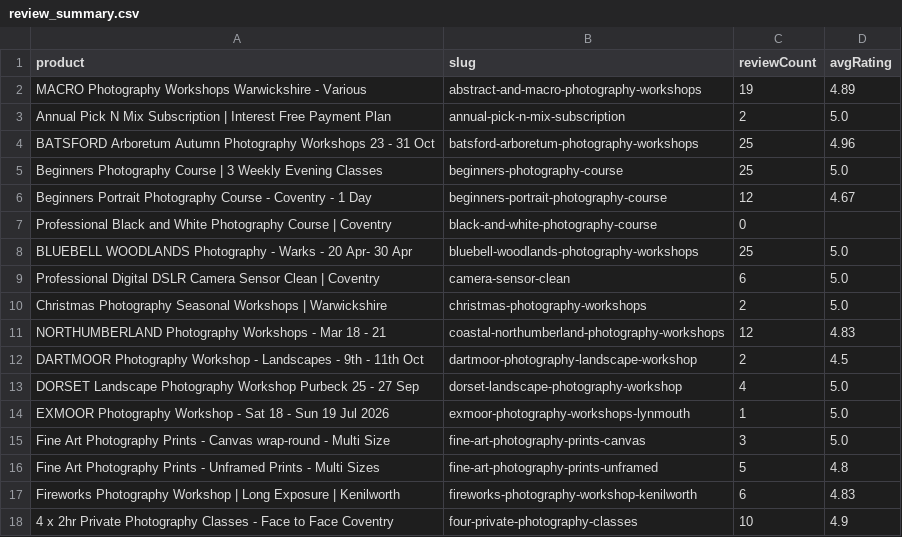
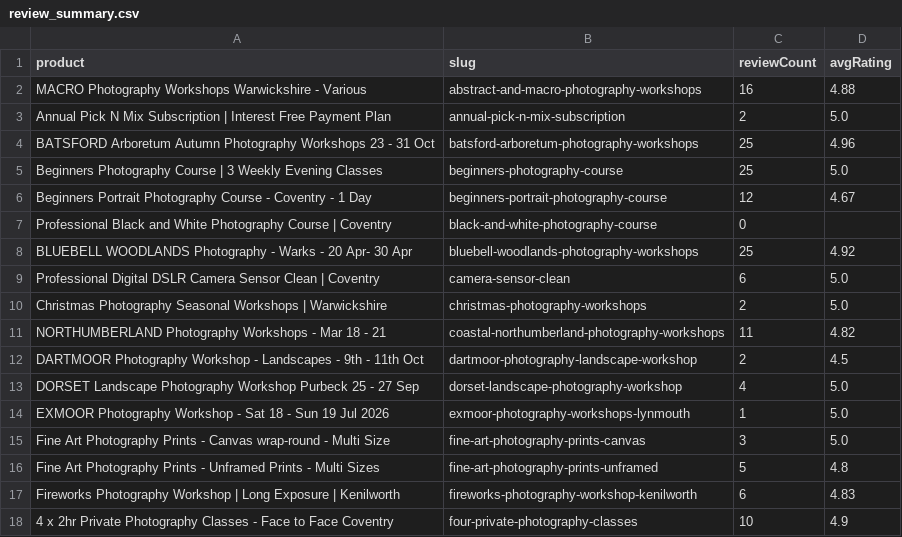
Before and after one commit to alanranger/alan-shared-resources, a CSV file: outputs/schema/products/review_summary.csv, drawn as a sheet; only a part is shown; the diff covers the shown part only.

Commit message:
Update product schemas after booking reconciliation pass (717 combined reviews).

```diff
--- a/outputs/schema/products/review_summary.csv
+++ b/outputs/schema/products/review_summary.csv
@@ -1,3 +1,3 @@
 product,slug,reviewCount,avgRating
-MACRO Photography Workshops Warwickshire - Various,abstract-and-macro-photography-workshops,19,4.89
+MACRO Photography Workshops Warwickshire - Various,abstract-and-macro-photography-workshops,16,4.88
 Annual Pick N Mix Subscription | Interest Free Payment Plan,annual-pick-n-mix-subscription,2,5.0
@@ -7,6 +7,6 @@ Beginners Portrait Photography Course - Coventry - 1 Day,beginners-portrait-phot
 Professional Black and White Photography Course | Coventry,black-and-white-photography-course,0,
-BLUEBELL WOODLANDS Photography - Warks - 20 Apr- 30 Apr,bluebell-woodlands-photography-workshops,25,5.0
+BLUEBELL WOODLANDS Photography - Warks - 20 Apr- 30 Apr,bluebell-woodlands-photography-workshops,25,4.92
 Professional Digital DSLR Camera Sensor Clean | Coventry,camera-sensor-clean,6,5.0
 Christmas Photography Seasonal Workshops | Warwickshire,christmas-photography-workshops,2,5.0
-NORTHUMBERLAND Photography Workshops - Mar 18 - 21,coastal-northumberland-photography-workshops,12,4.83
+NORTHUMBERLAND Photography Workshops - Mar 18 - 21,coastal-northumberland-photography-workshops,11,4.82
 DARTMOOR Photography Workshop - Landscapes - 9th - 11th Oct,dartmoor-photography-landscape-workshop,2,4.5
```
Also changed, not shown: 15 edited cells elsewhere in this file, 16 other files.
